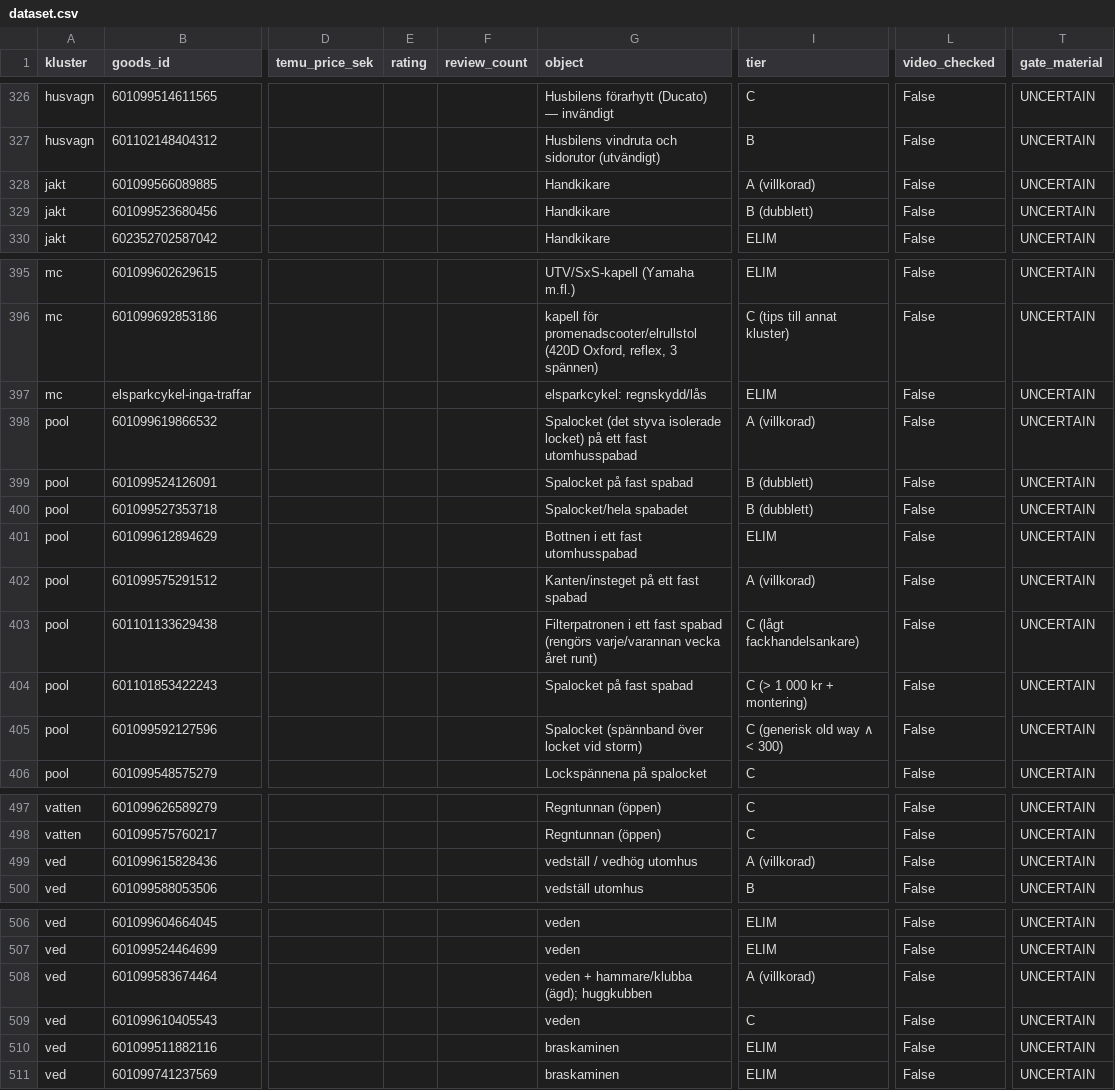
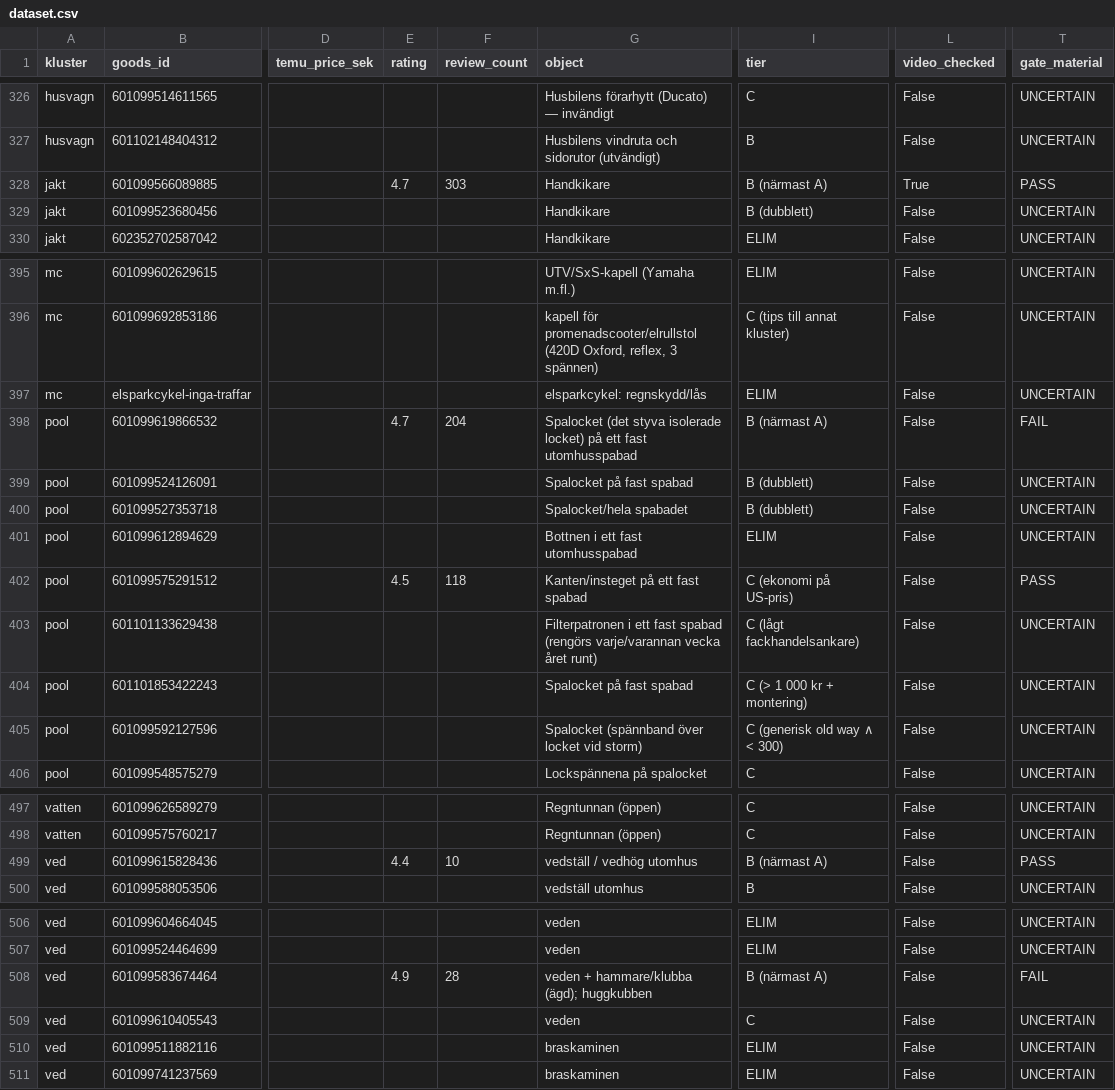
Before and after one commit to Axel3738/yognftnfgn, a CSV file: docs/temu-jakt-v2/jakt/dataset.csv, drawn as a sheet; only a part is shown, gaps mark what is left out; the diff names each change by its address in the sheet, - before the commit and + after, or states it on an @@ line.

```diff
--- a/docs/temu-jakt-v2/jakt/dataset.csv
+++ b/docs/temu-jakt-v2/jakt/dataset.csv
-E328 (rating): (empty)
+E328 (rating): 4.7
-F328 (review_count): (empty)
+F328 (review_count): 303
-I328 (tier): A (villkorad)
+I328 (tier): B (närmast A)
-L328 (video_checked): False
+L328 (video_checked): True
-T328 (gate_material): UNCERTAIN
+T328 (gate_material): PASS
-E398 (rating): (empty)
+E398 (rating): 4.7
-F398 (review_count): (empty)
+F398 (review_count): 204
-I398 (tier): A (villkorad)
+I398 (tier): B (närmast A)
-T398 (gate_material): UNCERTAIN
+T398 (gate_material): FAIL
-E402 (rating): (empty)
+E402 (rating): 4.5
-F402 (review_count): (empty)
+F402 (review_count): 118
-I402 (tier): A (villkorad)
+I402 (tier): C (ekonomi på US-pris)
-T402 (gate_material): UNCERTAIN
+T402 (gate_material): PASS
-E499 (rating): (empty)
+E499 (rating): 4.4
-F499 (review_count): (empty)
+F499 (review_count): 10
-I499 (tier): A (villkorad)
+I499 (tier): B (närmast A)
-T499 (gate_material): UNCERTAIN
+T499 (gate_material): PASS
-E508 (rating): (empty)
+E508 (rating): 4.9
-F508 (review_count): (empty)
+F508 (review_count): 28
-I508 (tier): A (villkorad)
+I508 (tier): B (närmast A)
-T508 (gate_material): UNCERTAIN
+T508 (gate_material): FAIL
```
Also changed, not shown: 25 other files.
